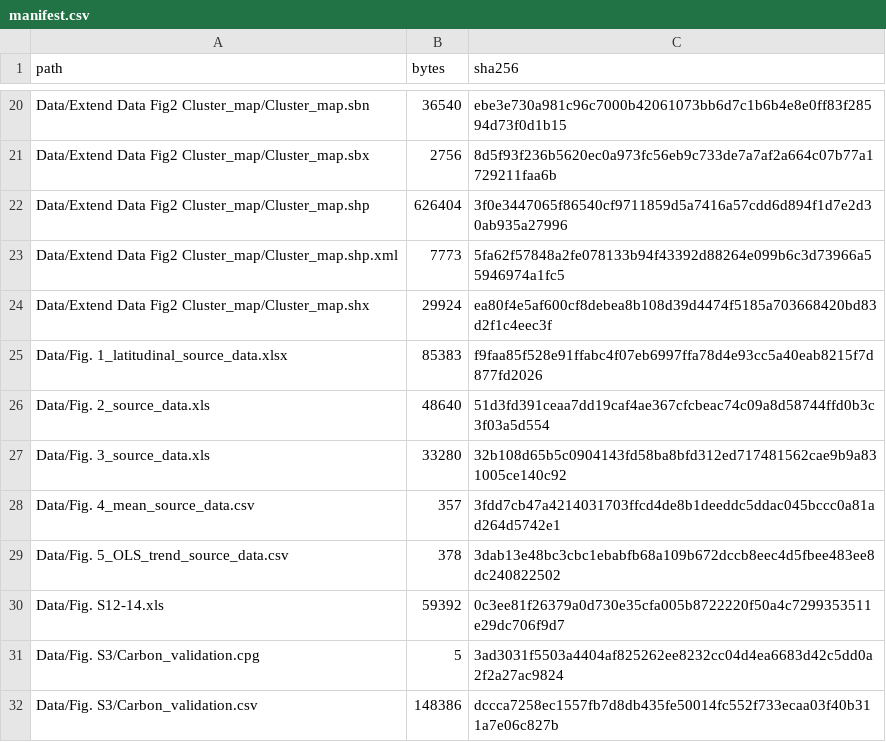
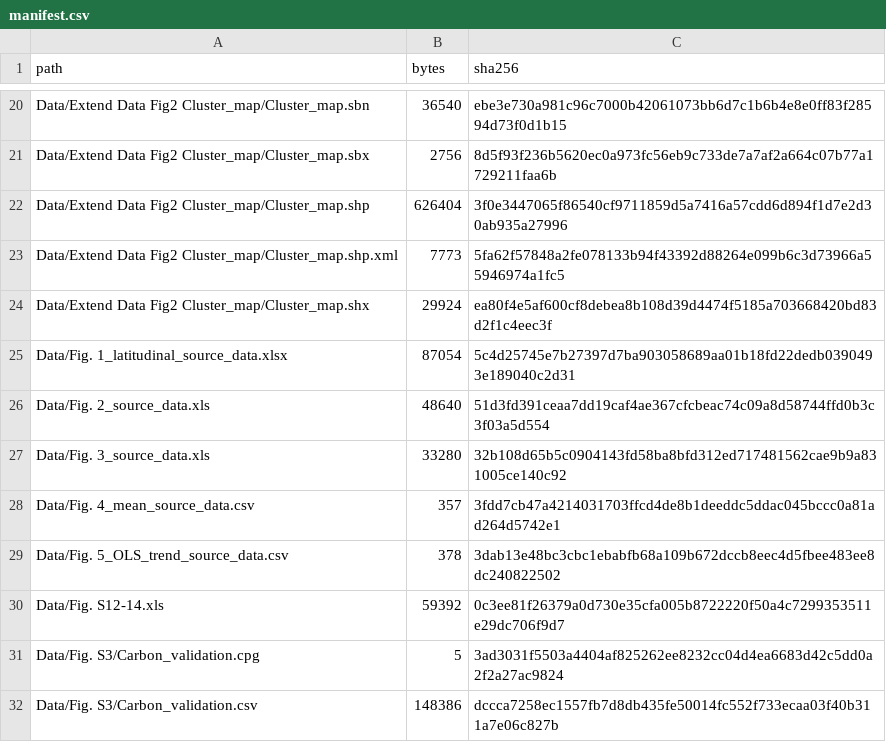
Before and after one commit to DongXuEco/vegetation-carbon-pm25, a CSV file: manifest.csv, drawn as a sheet; only a part is shown, gaps mark what is left out.

Commit message:
Update workbook checksum

```diff
--- a/manifest.csv
+++ b/manifest.csv
@@ -24,3 +24,3 @@ Data/Extend Data Fig2 Cluster_map/Cluster_map.shp.xml,7773,5fa62f57848a2fe078133
 Data/Extend Data Fig2 Cluster_map/Cluster_map.shx,29924,ea80f4e5af600cf8debea8b108d39d4474f5185a703668420bd83d2f1c4eec3f
-Data/Fig. 1_latitudinal_source_data.xlsx,85383,f9faa85f528e91ffabc4f07eb6997ffa78d4e93cc5a40eab8215f7d877fd2026
+Data/Fig. 1_latitudinal_source_data.xlsx,87054,5c4d25745e7b27397d7ba903058689aa01b18fd22dedb0390493e189040c2d31
 Data/Fig. 2_source_data.xls,48640,51d3fd391ceaa7dd19caf4ae367cfcbeac74c09a8d58744ffd0b3c3f03a5d554
```
